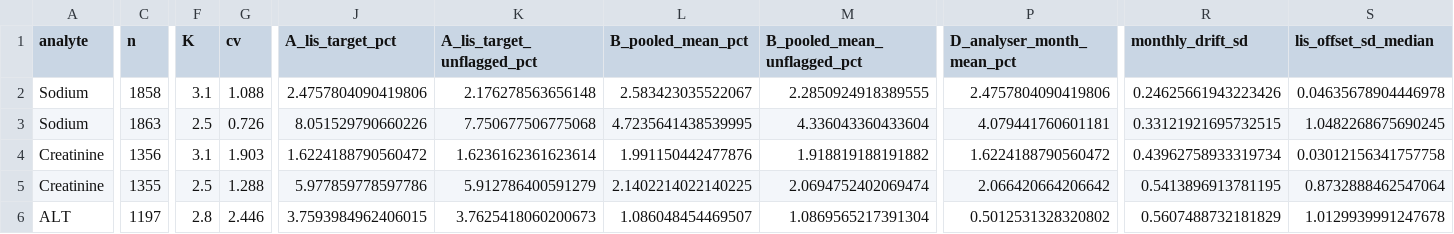
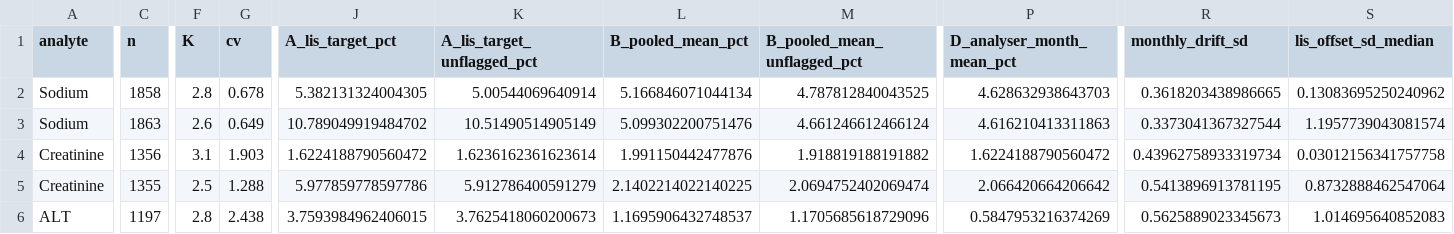
Before and after one commit to mfkilinckaya-svg/DesignLabIQC-ClinChem, a CSV file: results/retrospective_rejections.csv, drawn as a sheet; only a part is shown, gaps mark what is left out; the diff covers the shown part only; the diff names each change by its address in the sheet, - before the commit and + after, or states it on an @@ line.

```diff
--- a/results/retrospective_rejections.csv
+++ b/results/retrospective_rejections.csv
-F2 (K): 3.1
+F2 (K): 2.8
-G2 (cv): 1.088
+G2 (cv): 0.678
-J2 (A_lis_target_pct): 2.4757804090419806
+J2 (A_lis_target_pct): 5.382131324004305
-K2 (A_lis_target_unflagged_pct): 2.176278563656148
+K2 (A_lis_target_unflagged_pct): 5.00544069640914
-L2 (B_pooled_mean_pct): 2.583423035522067
+L2 (B_pooled_mean_pct): 5.166846071044134
-M2 (B_pooled_mean_unflagged_pct): 2.2850924918389555
+M2 (B_pooled_mean_unflagged_pct): 4.787812840043525
-P2 (D_analyser_month_mean_pct): 2.4757804090419806
+P2 (D_analyser_month_mean_pct): 4.628632938643703
-R2 (monthly_drift_sd): 0.24625661943223426
+R2 (monthly_drift_sd): 0.3618203438986665
-S2 (lis_offset_sd_median): 0.04635678904446978
+S2 (lis_offset_sd_median): 0.13083695250240962
-F3 (K): 2.5
+F3 (K): 2.6
-G3 (cv): 0.726
+G3 (cv): 0.649
-J3 (A_lis_target_pct): 8.051529790660226
+J3 (A_lis_target_pct): 10.789049919484702
-K3 (A_lis_target_unflagged_pct): 7.750677506775068
+K3 (A_lis_target_unflagged_pct): 10.51490514905149
-L3 (B_pooled_mean_pct): 4.7235641438539995
+L3 (B_pooled_mean_pct): 5.099302200751476
-M3 (B_pooled_mean_unflagged_pct): 4.336043360433604
+M3 (B_pooled_mean_unflagged_pct): 4.661246612466124
-P3 (D_analyser_month_mean_pct): 4.079441760601181
+P3 (D_analyser_month_mean_pct): 4.616210413311863
-R3 (monthly_drift_sd): 0.33121921695732515
+R3 (monthly_drift_sd): 0.3373041367327544
-S3 (lis_offset_sd_median): 1.0482268675690245
+S3 (lis_offset_sd_median): 1.1957739043081574
-G6 (cv): 2.446
+G6 (cv): 2.438
-L6 (B_pooled_mean_pct): 1.086048454469507
+L6 (B_pooled_mean_pct): 1.1695906432748537
-M6 (B_pooled_mean_unflagged_pct): 1.0869565217391304
+M6 (B_pooled_mean_unflagged_pct): 1.1705685618729096
-P6 (D_analyser_month_mean_pct): 0.5012531328320802
+P6 (D_analyser_month_mean_pct): 0.5847953216374269
-R6 (monthly_drift_sd): 0.5607488732181829
+R6 (monthly_drift_sd): 0.5625889023345673
-S6 (lis_offset_sd_median): 1.0129939991247678
+S6 (lis_offset_sd_median): 1.014695640852083
```
Also changed, not shown: 67 edited cells elsewhere in this file, data/prepared/tool_values_by_level.csv, results/figure5_power_curves.csv, 30 other files.
